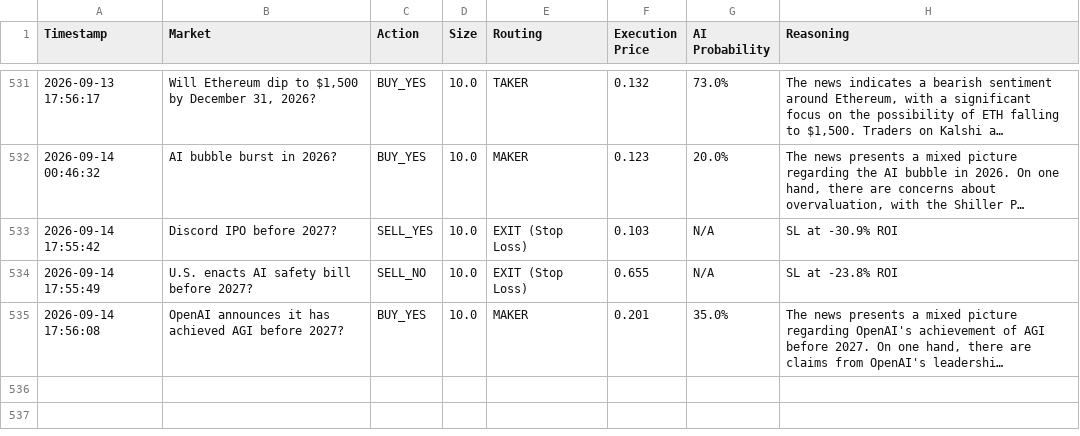
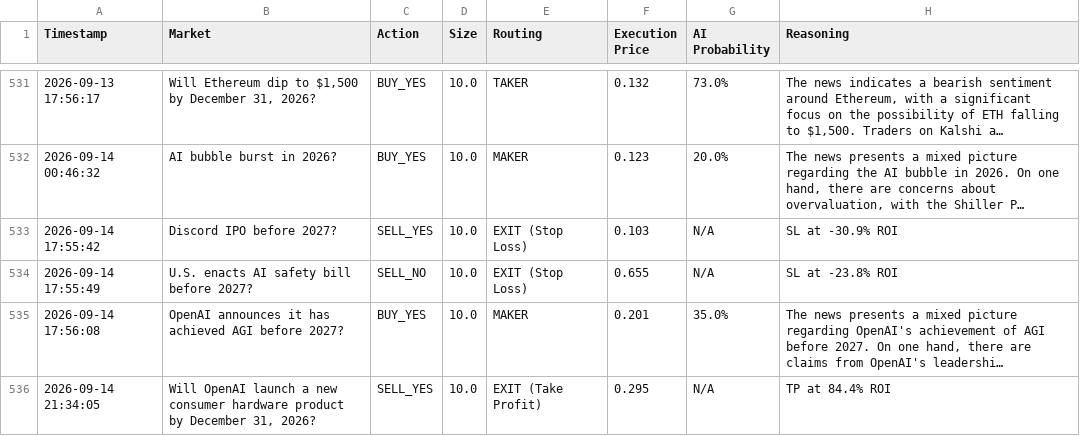
Before and after one commit to fakharhussain1305/polymarket-quant-bot, a CSV file: paper_trades.csv, drawn as a sheet; only a part is shown, gaps mark what is left out; long unchanged cells end in …; the diff names each change by its address in the sheet, - before the commit and + after, or states it on an @@ line.

```diff
--- a/paper_trades.csv
+++ b/paper_trades.csv
+row 536: 2026-09-14 21:34:05 | Will OpenAI launch a new consumer hardware product by December 31, 2026? | SELL_YES | 10.0 | EXIT (Take Profit) | 0.295 | N/A | TP at 84.4% ROI
```
Also changed, not shown: 1 other file.
